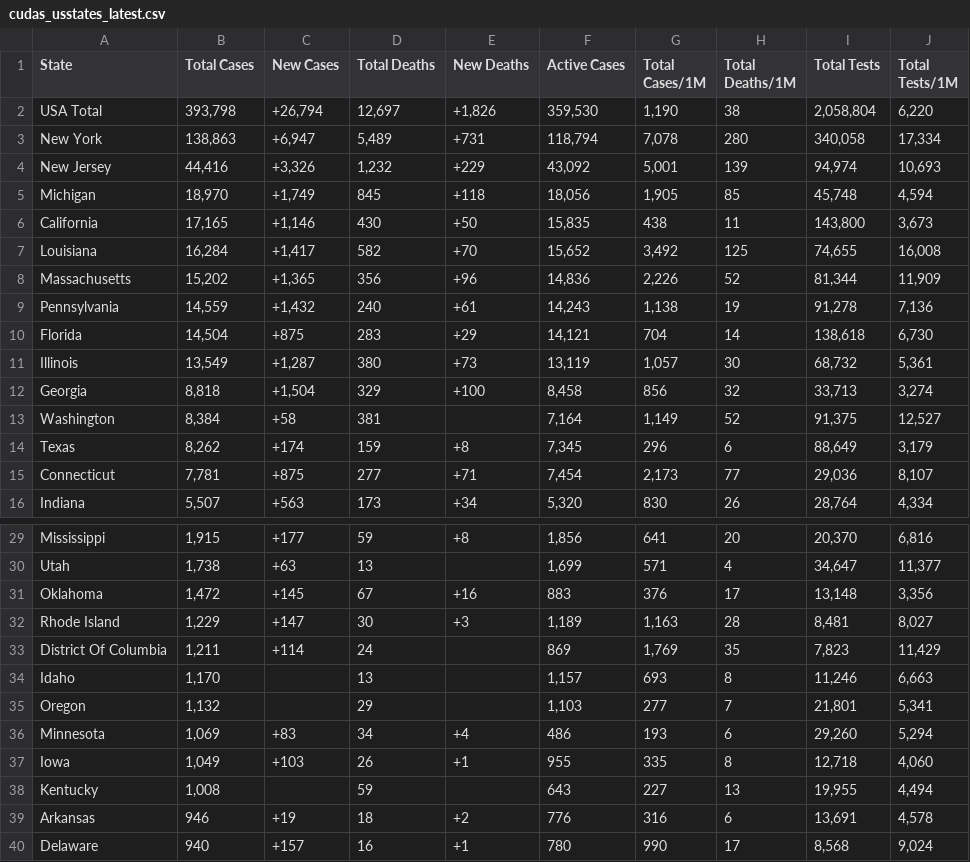
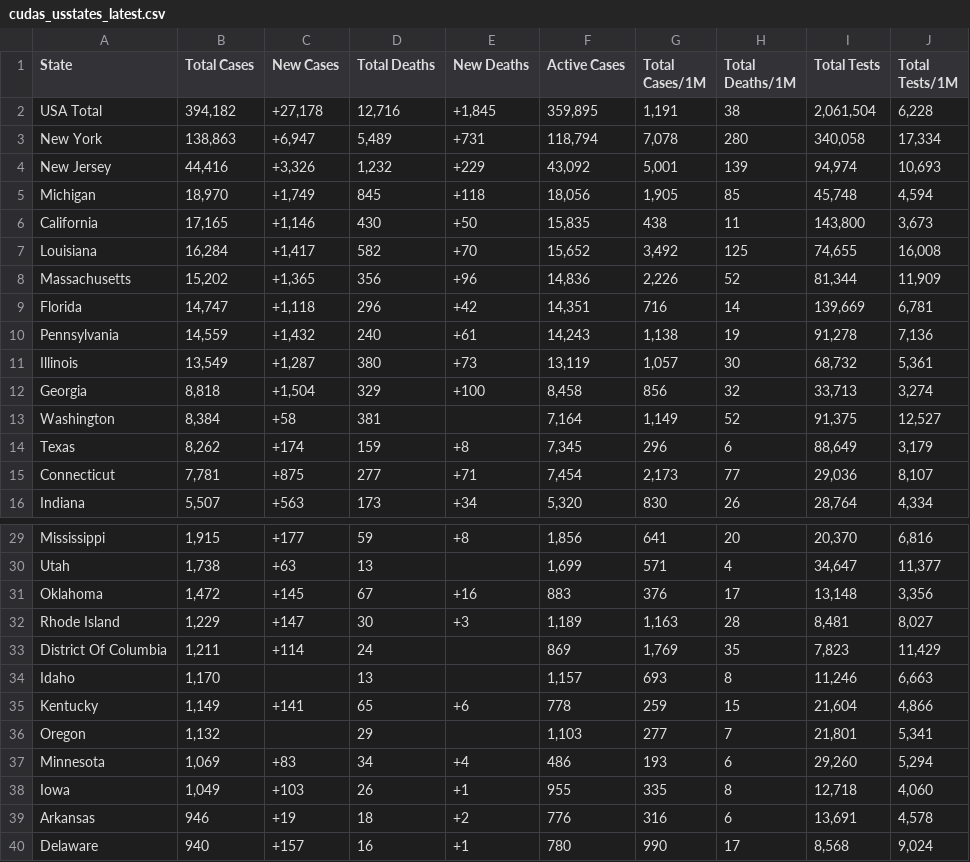
Before and after one commit to WeatherEric/covid19, a CSV file: latestdata/cudas_usstates_latest.csv, drawn as a sheet; only a part is shown, gaps mark what is left out.

Commit message:
20200407 22:00:01Z Upload

```diff
--- a/latestdata/cudas_usstates_latest.csv
+++ b/latestdata/cudas_usstates_latest.csv
@@ -1,3 +1,3 @@
 State,Total Cases,New Cases,Total Deaths,New Deaths,Active Cases,Total Cases/1M,Total Deaths/1M,Total Tests,Total Tests/1M
-USA Total,"393,798","+26,794","12,697","+1,826","359,530","1,190",38,"2,058,804","6,220"
+USA Total,"394,182","+27,178","12,716","+1,845","359,895","1,191",38,"2,061,504","6,228"
 New York,"138,863","+6,947","5,489",+731,"118,794","7,078",280,"340,058","17,334"
@@ -8,4 +8,4 @@ Louisiana,"16,284","+1,417",582,+70,"15,652","3,492",125,"74,655","16,008"
 Massachusetts,"15,202","+1,365",356,+96,"14,836","2,226",52,"81,344","11,909"
+Florida,"14,747","+1,118",296,+42,"14,351",716,14,"139,669","6,781"
 Pennsylvania,"14,559","+1,432",240,+61,"14,243","1,138",19,"91,278","7,136"
-Florida,"14,504",+875,283,+29,"14,121",704,14,"138,618","6,730"
 Illinois,"13,549","+1,287",380,+73,"13,119","1,057",30,"68,732","5,361"
@@ -34,2 +34,3 @@ District Of Columbia,"1,211",+114,24,,869,"1,769",35,"7,823","11,429"
 Idaho,"1,170",,13,,"1,157",693,8,"11,246","6,663"
+Kentucky,"1,149",+141,65,+6,778,259,15,"21,604","4,866"
 Oregon,"1,132",,29,,"1,103",277,7,"21,801","5,341"
@@ -37,3 +38,2 @@ Minnesota,"1,069",+83,34,+4,486,193,6,"29,260","5,294"
 Iowa,"1,049",+103,26,+1,955,335,8,"12,718","4,060"
-Kentucky,"1,008",,59,,643,227,13,"19,955","4,494"
 Arkansas,946,+19,18,+2,776,316,6,"13,691","4,578"
```
